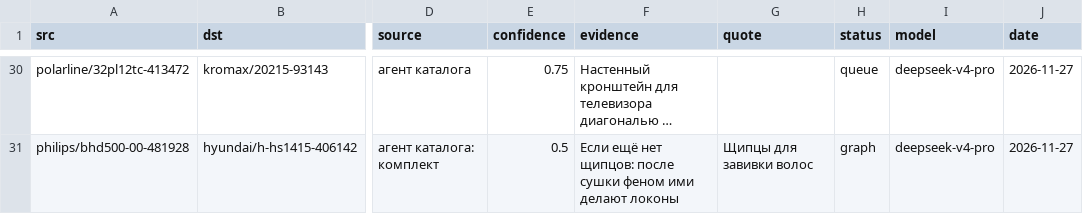
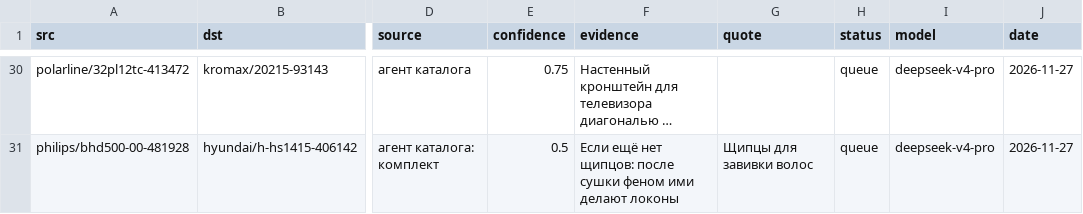
Before and after one commit to matbcontrol/sovetnik-lk, a CSV file: knowledge/agent_links.csv, drawn as a sheet; only a part is shown, gaps mark what is left out; long unchanged cells end in …; the diff covers the shown part only; the diff names each change by its address in the sheet, - before the commit and + after, or states it on an @@ line.

```diff
--- a/knowledge/agent_links.csv
+++ b/knowledge/agent_links.csv
-H31 (status): graph
+H31 (status): queue
```
Also changed, not shown: 17 edited cells elsewhere in this file, 3 other files.
